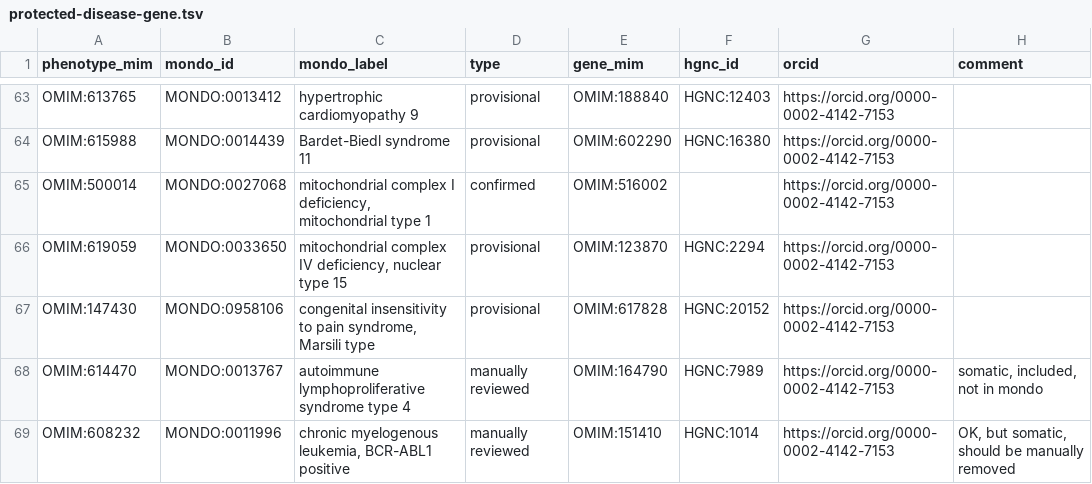
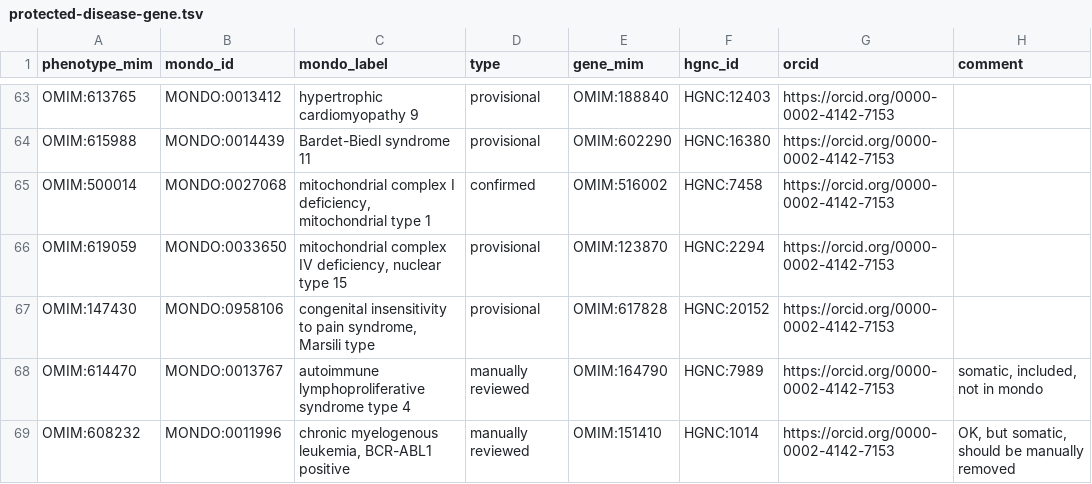
Before and after one commit to monarch-initiative/omim, a TSV file: data/protected-disease-gene.tsv, drawn as a sheet; only a part is shown, gaps mark what is left out.

Commit message:
add gene symbol

```diff
--- a/data/protected-disease-gene.tsv
+++ b/data/protected-disease-gene.tsv
@@ -64,3 +64,3 @@ OMIM:613765	MONDO:0013412	"hypertrophic cardiomyopathy 9"	provisional	OMIM:18884
 OMIM:615988	MONDO:0014439	"Bardet-Biedl syndrome 11"	provisional	OMIM:602290	HGNC:16380	https://orcid.org/0000-0002-4142-7153	
-OMIM:500014	MONDO:0027068	"mitochondrial complex I deficiency, mitochondrial type 1"	confirmed	OMIM:516002		https://orcid.org/0000-0002-4142-7153	
+OMIM:500014	MONDO:0027068	"mitochondrial complex I deficiency, mitochondrial type 1"	confirmed	OMIM:516002	HGNC:7458	https://orcid.org/0000-0002-4142-7153	
 OMIM:619059	MONDO:0033650	"mitochondrial complex IV deficiency, nuclear type 15"	provisional	OMIM:123870	HGNC:2294	https://orcid.org/0000-0002-4142-7153	
```
